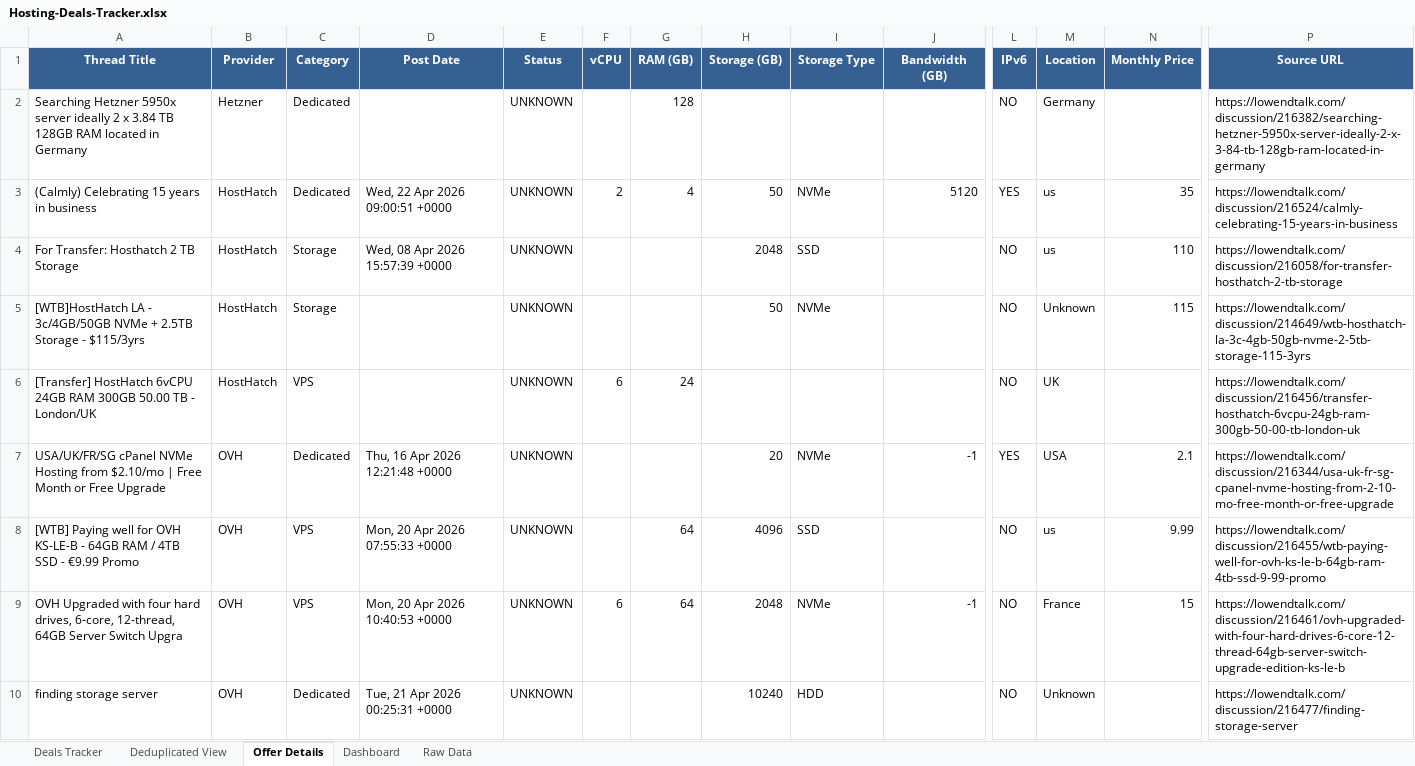
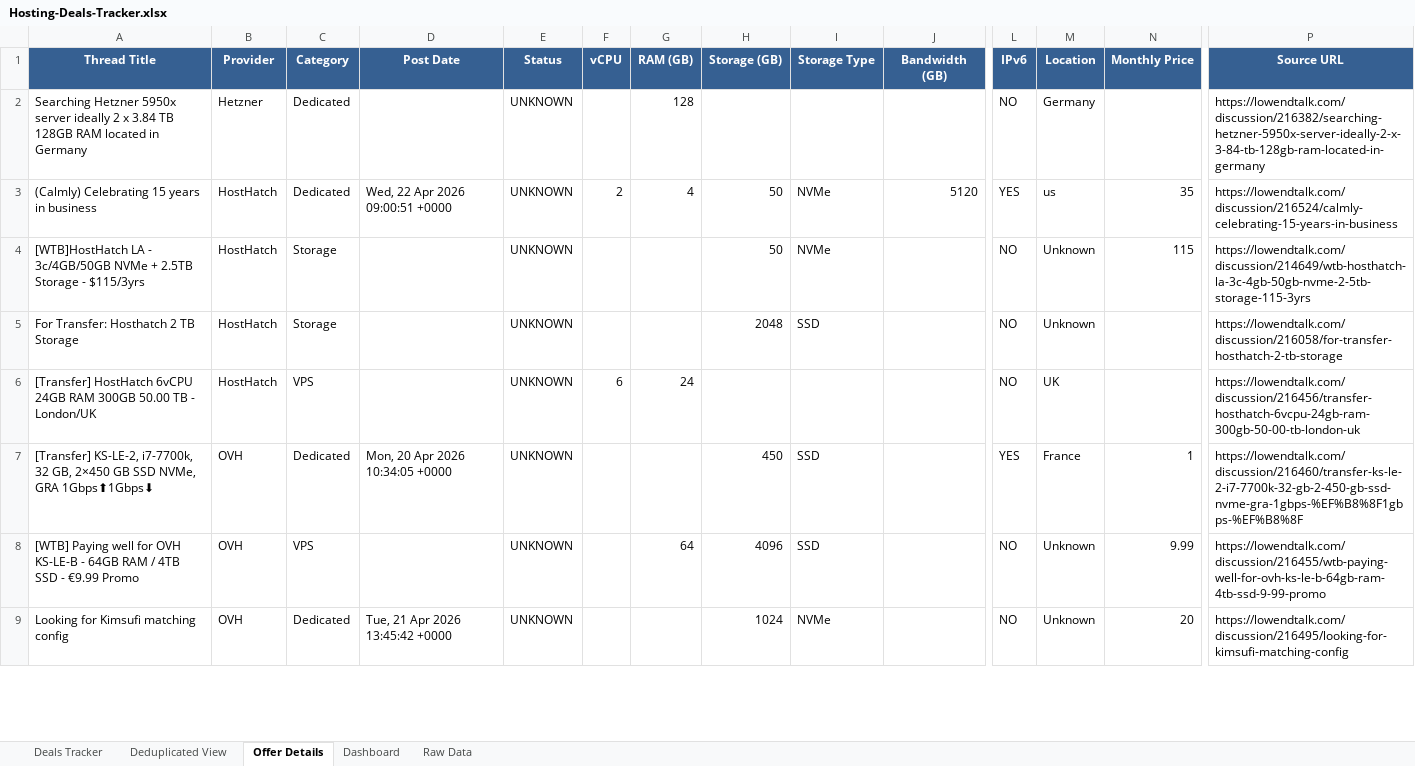
Before and after one commit to bojak83318/hosting-deals-tracker, an Excel workbook: output/Hosting-Deals-Tracker.xlsx, sheet Offer Details, drawn as a sheet; only a part is shown, gaps mark what is left out; values as stored, in another font and other column widths than the file's, no borders; removed rows and columns are numbered as before the commit, all else as after; rows hold the shown columns only; the diff covers the shown part only; the diff names each change by its address in the sheet, - before the commit and + after, or states it on an @@ line.

```diff
--- a/output/Hosting-Deals-Tracker.xlsx (sheet Offer Details)
+++ b/output/Hosting-Deals-Tracker.xlsx (sheet Offer Details)
-row 4: For Transfer: Hosthatch 2 TB Storage | HostHatch | Storage | Wed, 08 Apr 2026 15:57:39 +0000 | UNKNOWN |  |  | 2048 | SSD |  | NO | us | 110 | https://lowendtalk.com/discussion/216058/for-transfer-hosthatch-2-tb-storage
+row 5: For Transfer: Hosthatch 2 TB Storage | HostHatch | Storage |  | UNKNOWN |  |  | 2048 | SSD |  | NO | Unknown |  | https://lowendtalk.com/discussion/216058/for-transfer-hosthatch-2-tb-storage
-row 7: USA/UK/FR/SG cPanel NVMe Hosting from $2.10/mo | Free Month or Free Upgrade | OVH | Dedicated | Thu, 16 Apr 2026 12:21:48 +0000 | UNKNOWN |  |  | 20 | NVMe | -1 | YES | USA | 2.1 | https://lowendtalk.com/discussion/216344/usa-uk-fr-sg-cpanel-nvme-hosting-from-2-10-mo-free-month-or-free-upgrade
+row 7: [Transfer] KS-LE-2, i7-7700k, 32 GB, 2×450 GB SSD NVMe, GRA 1Gbps⬆1Gbps⬇ | OVH | Dedicated | Mon, 20 Apr 2026 10:34:05 +0000 | UNKNOWN |  |  | 450 | SSD |  | YES | France | 1 | https://lowendtalk.com/discussion/216460/transfer-ks-le-2-i7-7700k-32-gb-2-450-gb-ssd-nvme-gra-1gbps-%EF%B8%8F1gbps-%EF%B8%8F
-D8 (Post Date): Mon, 20 Apr 2026 07:55:33 +0000
+D8 (Post Date): (empty)
-M8 (Location): us
+M8 (Location): Unknown
-row 9: OVH Upgraded with four hard drives, 6-core, 12-thread, 64GB Server Switch Upgra | OVH | VPS | Mon, 20 Apr 2026 10:40:53 +0000 | UNKNOWN | 6 | 64 | 2048 | NVMe | -1 | NO | France | 15 | https://lowendtalk.com/discussion/216461/ovh-upgraded-with-four-hard-drives-6-core-12-thread-64gb-server-switch-upgrade-edition-ks-le-b
-A9 (Thread Title): finding storage server
+A9 (Thread Title): Looking for Kimsufi matching config
-D9 (Post Date): Tue, 21 Apr 2026 00:25:31 +0000
+D9 (Post Date): Tue, 21 Apr 2026 13:45:42 +0000
-H9 (Storage (GB)): 10240
+H9 (Storage (GB)): 1024
-I9 (Storage Type): HDD
+I9 (Storage Type): NVMe
-N9 (Monthly Price): (empty)
+N9 (Monthly Price): 20
-P9 (Source URL): https://lowendtalk.com/discussion/216477/finding-storage-server
+P9 (Source URL): https://lowendtalk.com/discussion/216495/looking-for-kimsufi-matching-config
```
Also changed, not shown: 16 added rows, 6 removed rows, 2 moved rows and 5 edited cells elsewhere in this sheet, sheet Raw Data, sheet Deals Tracker, sheet Deduplicated View, sheet Dashboard, 1 other file.
